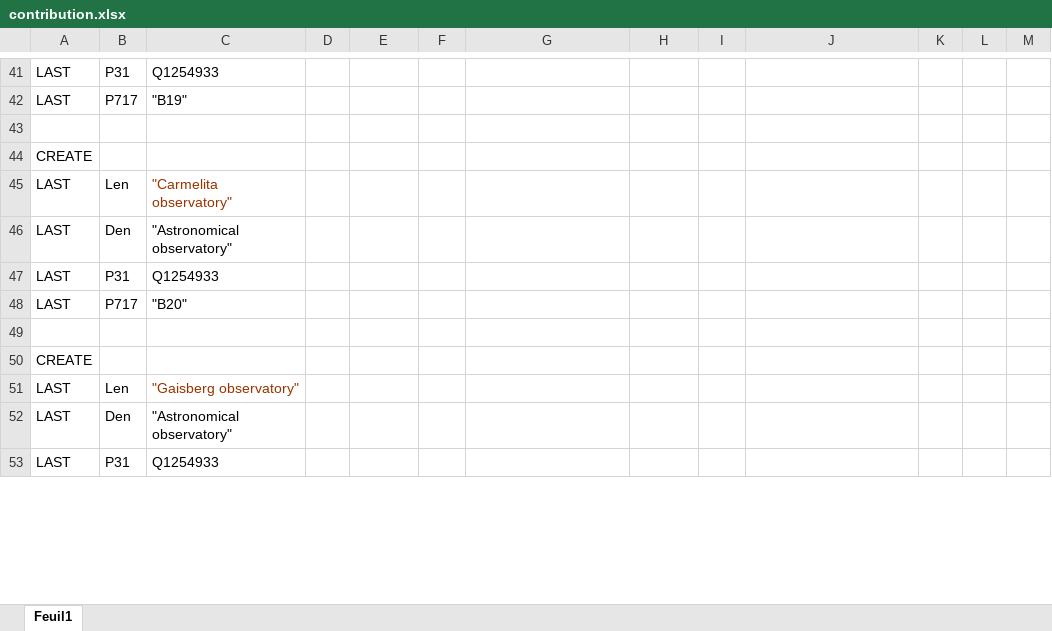
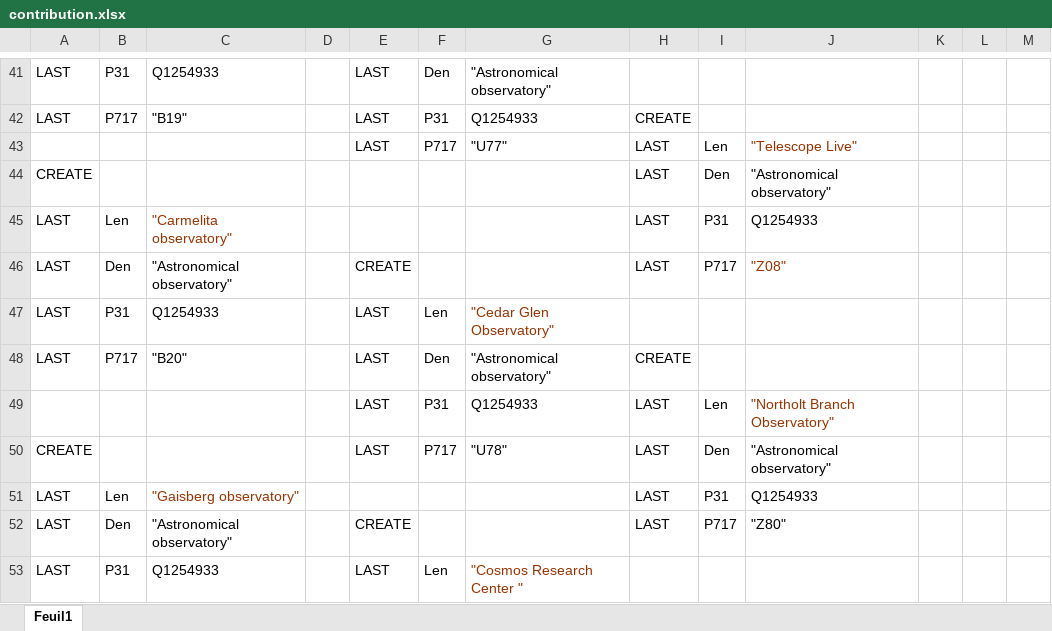
Before and after one commit to epn-vespa/FacilityList, an Excel workbook: data/WIKIDATA/contribution.xlsx, sheet Feuil1, drawn as a sheet; only a part is shown, gaps mark what is left out; values as stored, in another font and other column widths than the file's, no borders; removed rows and columns are numbered as before the commit, all else as after; the diff covers the shown part only; the diff names each change by its address in the sheet, - before the commit and + after, or states it on an @@ line.

```diff
--- a/data/WIKIDATA/contribution.xlsx (sheet Feuil1)
+++ b/data/WIKIDATA/contribution.xlsx (sheet Feuil1)
-E41:E42: (empty)
+E41:E42: LAST
-F41: (empty)
+F41: Den
-G41: (empty)
+G41: "Astronomical observatory"
-F42: (empty)
+F42: P31
-G42: (empty)
+G42: Q1254933
-H42: (empty)
+H42: CREATE
-row 43: (empty)
+row 43:  |  |  |  | LAST | P717 | "U77" | LAST | Len | "Telescope Live"
-row 44: CREATE
+row 44: CREATE |  |  |  |  |  |  | LAST | Den | "Astronomical observatory"
-H45:H46: (empty)
+H45:H46: LAST
-I45: (empty)
+I45: P31
-J45: (empty)
+J45: Q1254933
-E46: (empty)
+E46: CREATE
-I46: (empty)
+I46: P717
-J46: (empty)
+J46: "Z08"
-E47:E48: (empty)
+E47:E48: LAST
-F47: (empty)
+F47: Len
-G47: (empty)
+G47: "Cedar Glen Observatory"
-F48: (empty)
+F48: Den
-G48: (empty)
+G48: "Astronomical observatory"
-H48: (empty)
+H48: CREATE
-row 49: (empty)
+row 49:  |  |  |  | LAST | P31 | Q1254933 | LAST | Len | "Northolt Branch Observatory"
-row 50: CREATE
+row 50: CREATE |  |  |  | LAST | P717 | "U78" | LAST | Den | "Astronomical observatory"
-H51:H52: (empty)
+H51:H52: LAST
-I51: (empty)
+I51: P31
-J51: (empty)
+J51: Q1254933
-E52: (empty)
+E52: CREATE
-I52: (empty)
+I52: P717
-J52: (empty)
+J52: "Z80"
-E53: (empty)
+E53: LAST
-F53: (empty)
+F53: Len
-G53: (empty)
+G53: "Cosmos Research Center "
```
Also changed, not shown: 7 added rows, 7 removed rows and 104 edited cells elsewhere in this sheet, 6 other files.
